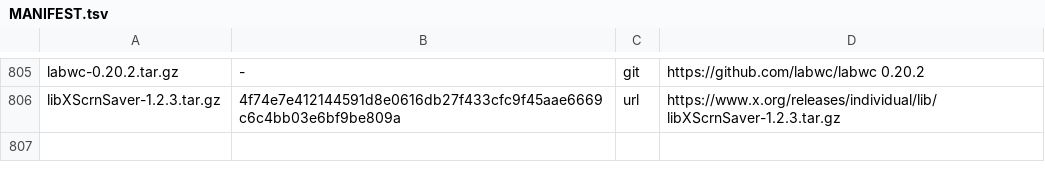
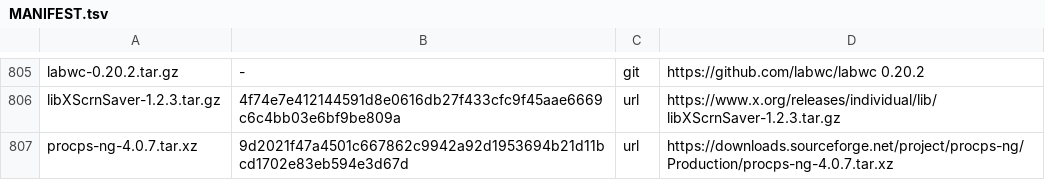
Before and after one commit to melon-77/melon-os, a TSV file: sources/MANIFEST.tsv, drawn as a sheet; only a part is shown, gaps mark what is left out; the diff names each change by its address in the sheet, - before the commit and + after, or states it on an @@ line.

```diff
--- a/sources/MANIFEST.tsv
+++ b/sources/MANIFEST.tsv
+row 807: procps-ng-4.0.7.tar.xz | 9d2021f47a4501c667862c9942a92d1953694b21d11bcd1702e83eb594e3d67d | url | https://downloads.sourceforge.net/project/procps-ng/Production/procps-ng-4.0.7.tar.xz
```
Also changed, not shown: 6 other files.
